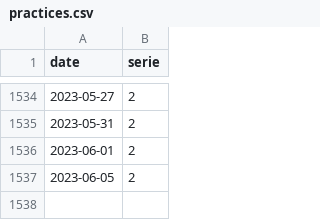
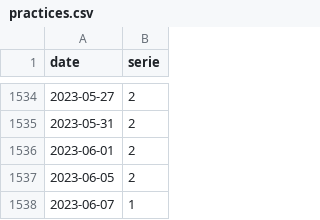
Before and after one commit to trasparente/mdr, a CSV file: _data/practices.csv, drawn as a sheet; only a part is shown, gaps mark what is left out.

Commit message:
Commit data content practices.csv

```diff
--- a/_data/practices.csv
+++ b/_data/practices.csv
@@ -1537 +1537,2 @@ date,serie
 2023-06-05,2
+2023-06-07,1
```
